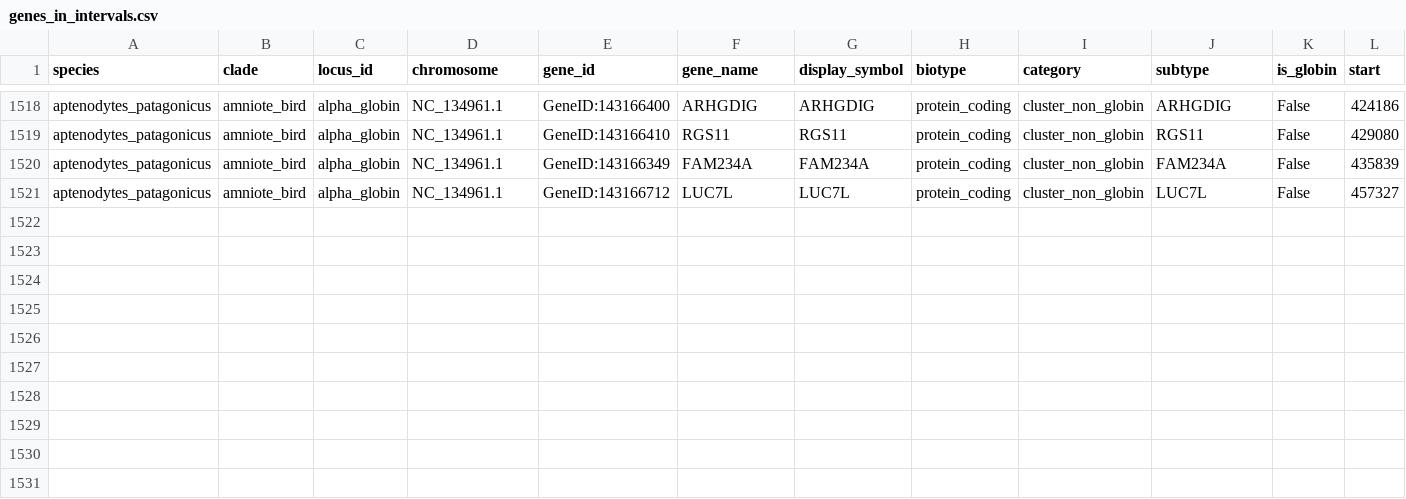
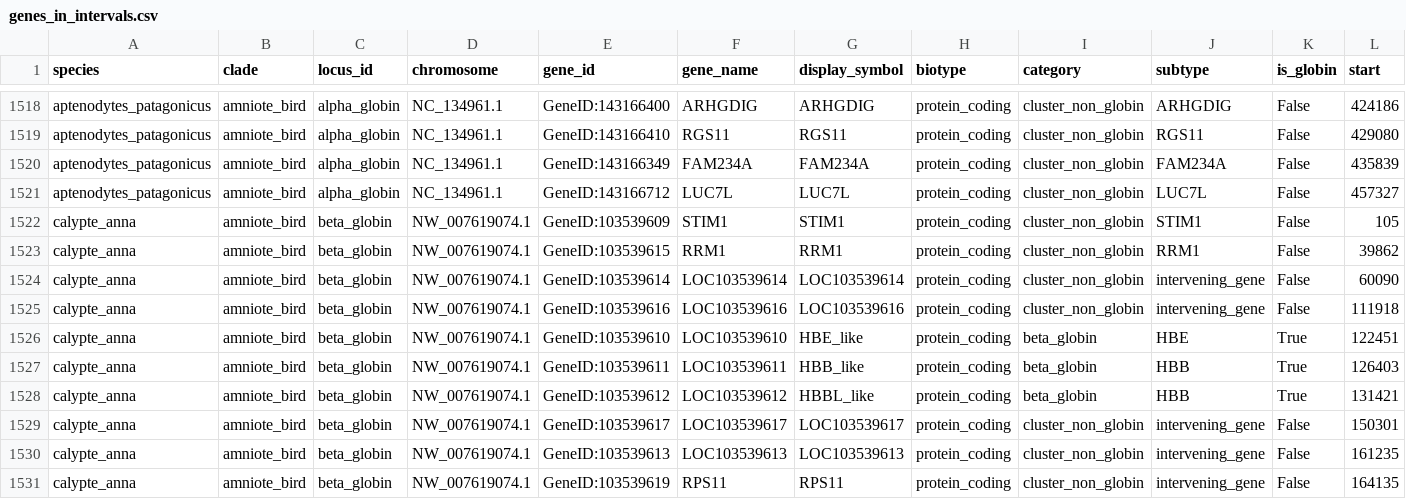
Before and after one commit to ibrahimus/globin, a CSV file: results/genes_in_intervals.csv, drawn as a sheet; only a part is shown, gaps mark what is left out; rows hold the shown columns only; the diff names each change by its address in the sheet, - before the commit and + after, or states it on an @@ line.

```diff
--- a/results/genes_in_intervals.csv
+++ b/results/genes_in_intervals.csv
+row 1522: calypte_anna | amniote_bird | beta_globin | NW_007619074.1 | GeneID:103539609 | STIM1 | STIM1 | protein_coding | cluster_non_globin | STIM1 | False | 105
+row 1523: calypte_anna | amniote_bird | beta_globin | NW_007619074.1 | GeneID:103539615 | RRM1 | RRM1 | protein_coding | cluster_non_globin | RRM1 | False | 39862
+row 1524: calypte_anna | amniote_bird | beta_globin | NW_007619074.1 | GeneID:103539614 | LOC103539614 | LOC103539614 | protein_coding | cluster_non_globin | intervening_gene | False | 60090
+row 1525: calypte_anna | amniote_bird | beta_globin | NW_007619074.1 | GeneID:103539616 | LOC103539616 | LOC103539616 | protein_coding | cluster_non_globin | intervening_gene | False | 111918
+row 1526: calypte_anna | amniote_bird | beta_globin | NW_007619074.1 | GeneID:103539610 | LOC103539610 | HBE_like | protein_coding | beta_globin | HBE | True | 122451
+row 1527: calypte_anna | amniote_bird | beta_globin | NW_007619074.1 | GeneID:103539611 | LOC103539611 | HBB_like | protein_coding | beta_globin | HBB | True | 126403
+row 1528: calypte_anna | amniote_bird | beta_globin | NW_007619074.1 | GeneID:103539612 | LOC103539612 | HBBL_like | protein_coding | beta_globin | HBB | True | 131421
+row 1529: calypte_anna | amniote_bird | beta_globin | NW_007619074.1 | GeneID:103539617 | LOC103539617 | LOC103539617 | protein_coding | cluster_non_globin | intervening_gene | False | 150301
+row 1530: calypte_anna | amniote_bird | beta_globin | NW_007619074.1 | GeneID:103539613 | LOC103539613 | LOC103539613 | protein_coding | cluster_non_globin | intervening_gene | False | 161235
+row 1531: calypte_anna | amniote_bird | beta_globin | NW_007619074.1 | GeneID:103539619 | RPS11 | RPS11 | protein_coding | cluster_non_globin | intervening_gene | False | 164135
```
Also changed, not shown: results/Supplementary_Table_S3_All_739_Genes_Annotations_ZScores.csv, results/Supplementary_Table_S3_All_798_Genes_Annotations_ZScores.csv, 40 other files.
